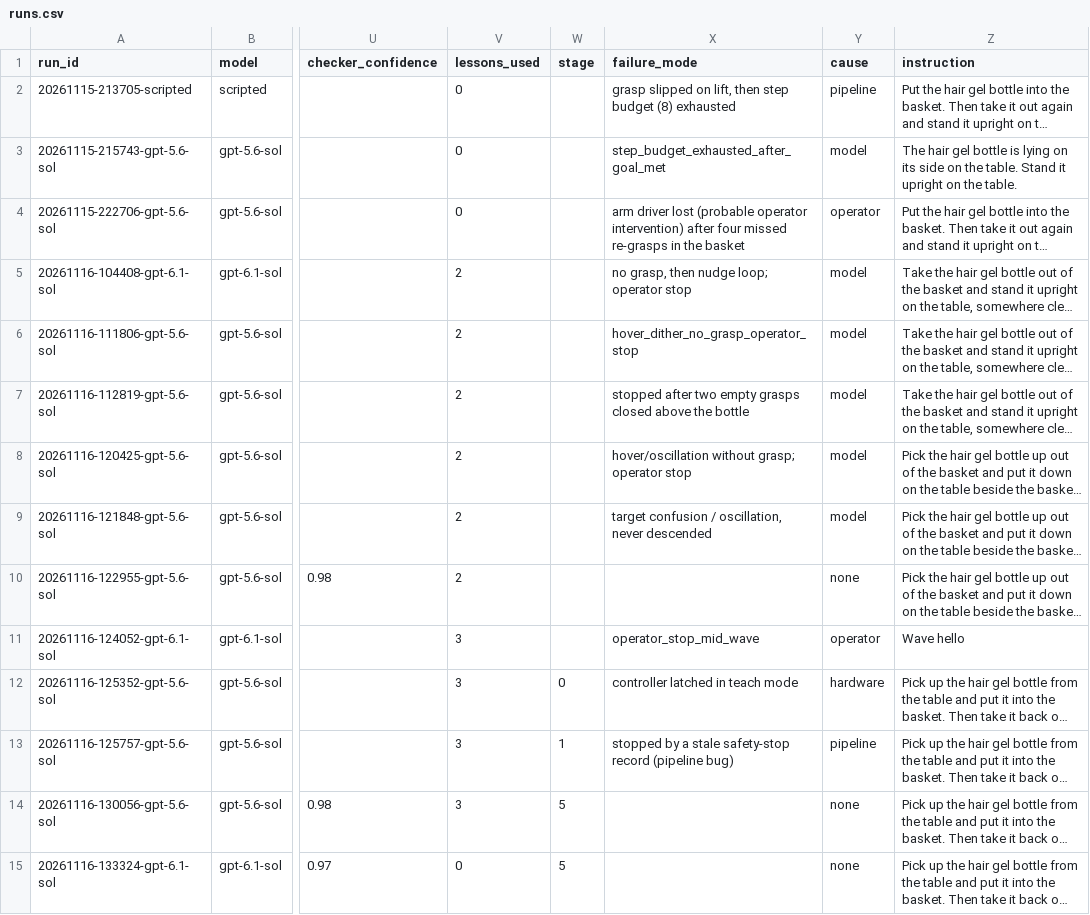
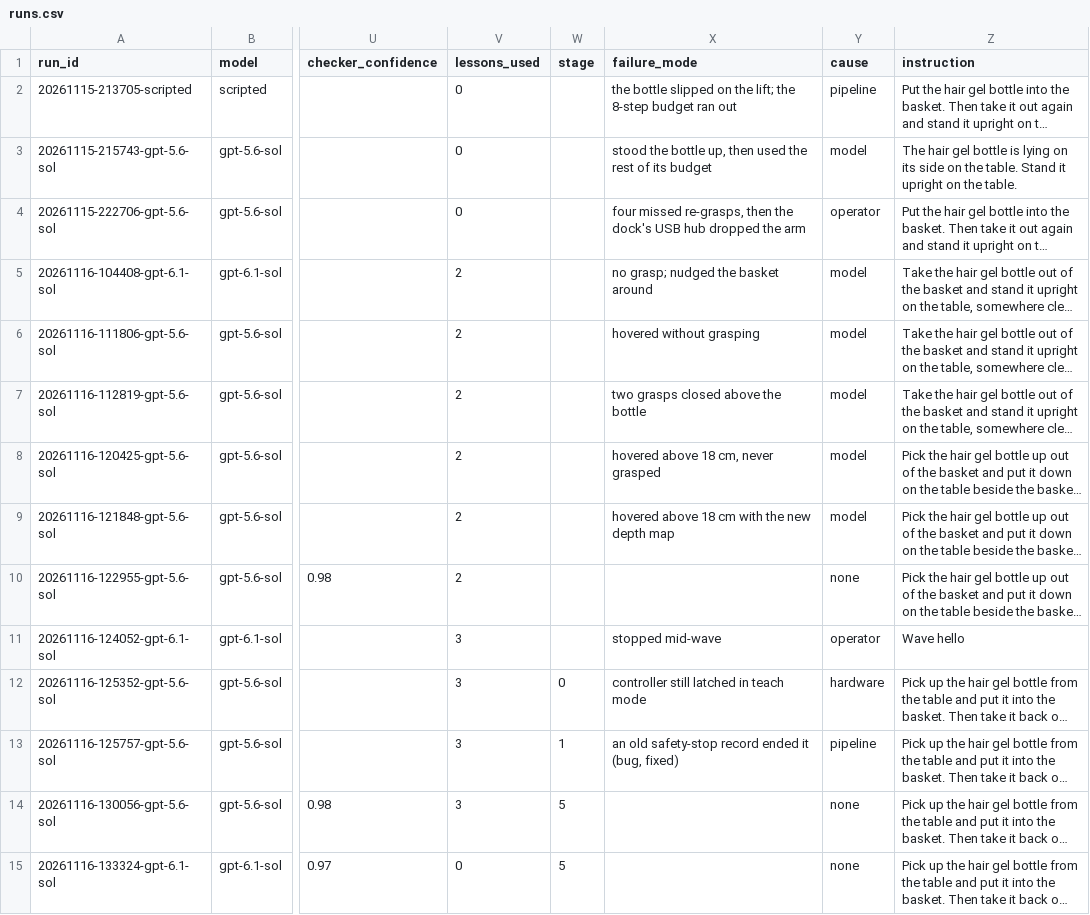
Before and after one commit to izhangfly/NervusOS-Cambridge, a CSV file: gpt-arm/results/runs.csv, drawn as a sheet; only a part is shown, gaps mark what is left out; long unchanged cells end in …; the diff names each change by its address in the sheet, - before the commit and + after, or states it on an @@ line.

```diff
--- a/gpt-arm/results/runs.csv
+++ b/gpt-arm/results/runs.csv
-X2 (failure_mode): grasp slipped on lift, then step budget (8) exhausted
+X2 (failure_mode): the bottle slipped on the lift; the 8-step budget ran out
-X3 (failure_mode): step_budget_exhausted_after_goal_met
+X3 (failure_mode): stood the bottle up, then used the rest of its budget
-X4 (failure_mode): arm driver lost (probable operator intervention) after four missed re-grasps in the basket
+X4 (failure_mode): four missed re-grasps, then the dock's USB hub dropped the arm
-X5 (failure_mode): no grasp, then nudge loop; operator stop
+X5 (failure_mode): no grasp; nudged the basket around
-X6 (failure_mode): hover_dither_no_grasp_operator_stop
+X6 (failure_mode): hovered without grasping
-X7 (failure_mode): stopped after two empty grasps closed above the bottle
+X7 (failure_mode): two grasps closed above the bottle
-X8 (failure_mode): hover/oscillation without grasp; operator stop
+X8 (failure_mode): hovered above 18 cm, never grasped
-X9 (failure_mode): target confusion / oscillation, never descended
+X9 (failure_mode): hovered above 18 cm with the new depth map
-X11 (failure_mode): operator_stop_mid_wave
+X11 (failure_mode): stopped mid-wave
-X12 (failure_mode): controller latched in teach mode
+X12 (failure_mode): controller still latched in teach mode
-X13 (failure_mode): stopped by a stale safety-stop record (pipeline bug)
+X13 (failure_mode): an old safety-stop record ended it (bug, fixed)
```
Also changed, not shown: 7 other files.
